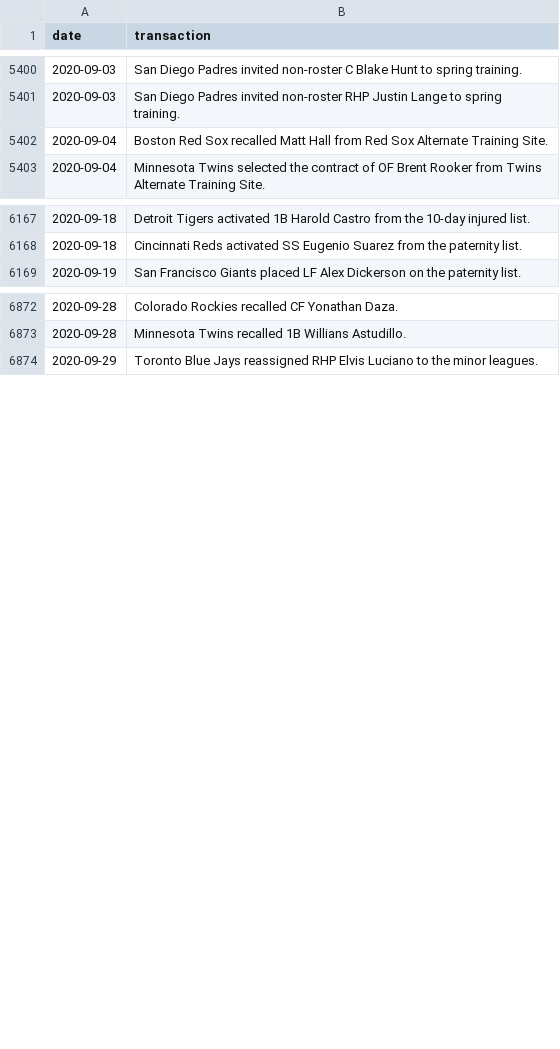
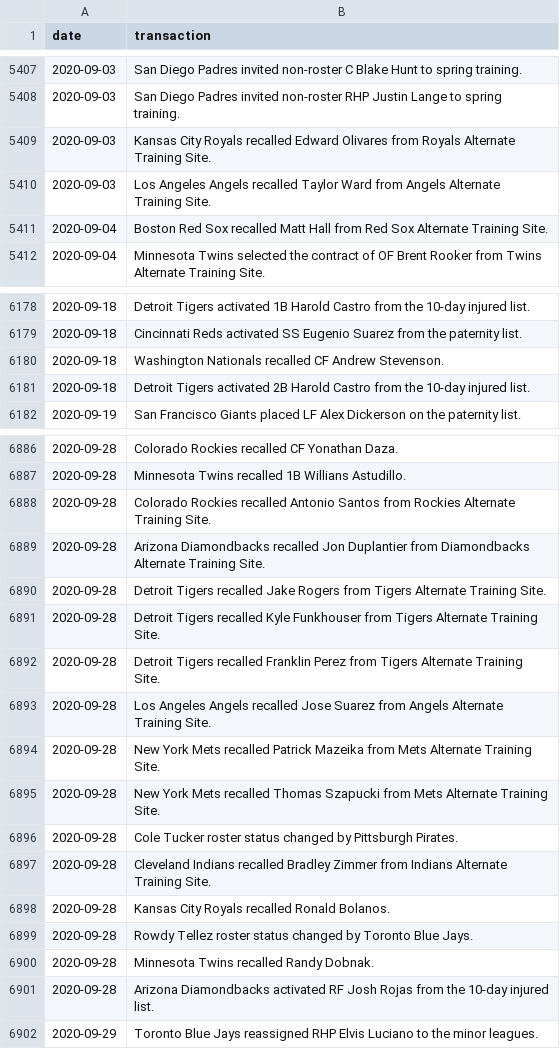
Before and after one commit to dmolitor/mlb-data, a CSV file: transactions/2020/transactions.csv, drawn as a sheet; only a part is shown, gaps mark what is left out; the diff covers the shown part only; the diff names each change by its address in the sheet, - before the commit and + after, or states it on an @@ line.

Commit message:
Updating transactions 2021-06-04

```diff
--- a/transactions/2020/transactions.csv
+++ b/transactions/2020/transactions.csv
+row 5409: 2020-09-03 | Kansas City Royals recalled Edward Olivares from Royals Alternate Training Site.
+row 5410: 2020-09-03 | Los Angeles Angels recalled Taylor Ward from Angels Alternate Training Site.
+row 6180: 2020-09-18 | Washington Nationals recalled CF Andrew Stevenson.
+row 6181: 2020-09-18 | Detroit Tigers activated 2B Harold Castro from the 10-day injured list.
+row 6888: 2020-09-28 | Colorado Rockies recalled Antonio Santos from Rockies Alternate Training Site.
+row 6889: 2020-09-28 | Arizona Diamondbacks recalled Jon Duplantier from Diamondbacks Alternate Training Site.
+row 6890: 2020-09-28 | Detroit Tigers recalled Jake Rogers from Tigers Alternate Training Site.
+row 6891: 2020-09-28 | Detroit Tigers recalled Kyle Funkhouser from Tigers Alternate Training Site.
+row 6892: 2020-09-28 | Detroit Tigers recalled Franklin Perez from Tigers Alternate Training Site.
+row 6893: 2020-09-28 | Los Angeles Angels recalled Jose Suarez from Angels Alternate Training Site.
+row 6894: 2020-09-28 | New York Mets recalled Patrick Mazeika from Mets Alternate Training Site.
+row 6895: 2020-09-28 | New York Mets recalled Thomas Szapucki from Mets Alternate Training Site.
+row 6896: 2020-09-28 | Cole Tucker roster status changed by Pittsburgh Pirates.
+row 6897: 2020-09-28 | Cleveland Indians recalled Bradley Zimmer from Indians Alternate Training Site.
+row 6898: 2020-09-28 | Kansas City Royals recalled Ronald Bolanos.
+row 6899: 2020-09-28 | Rowdy Tellez roster status changed by Toronto Blue Jays.
+row 6900: 2020-09-28 | Minnesota Twins recalled Randy Dobnak.
+row 6901: 2020-09-28 | Arizona Diamondbacks activated RF Josh Rojas from the 10-day injured list.
```
Also changed, not shown: 30 added rows elsewhere in this file, transactions/2019/transactions.csv, 1 other file.
